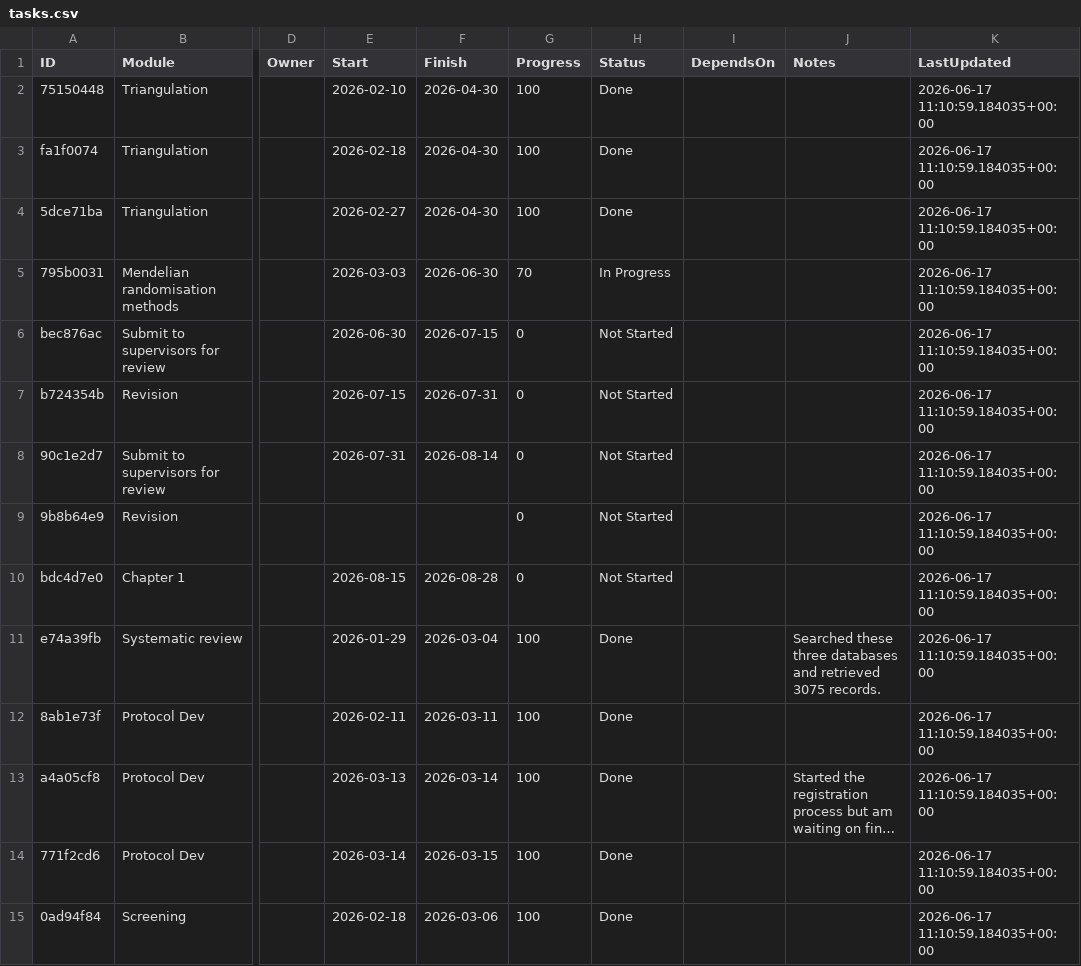
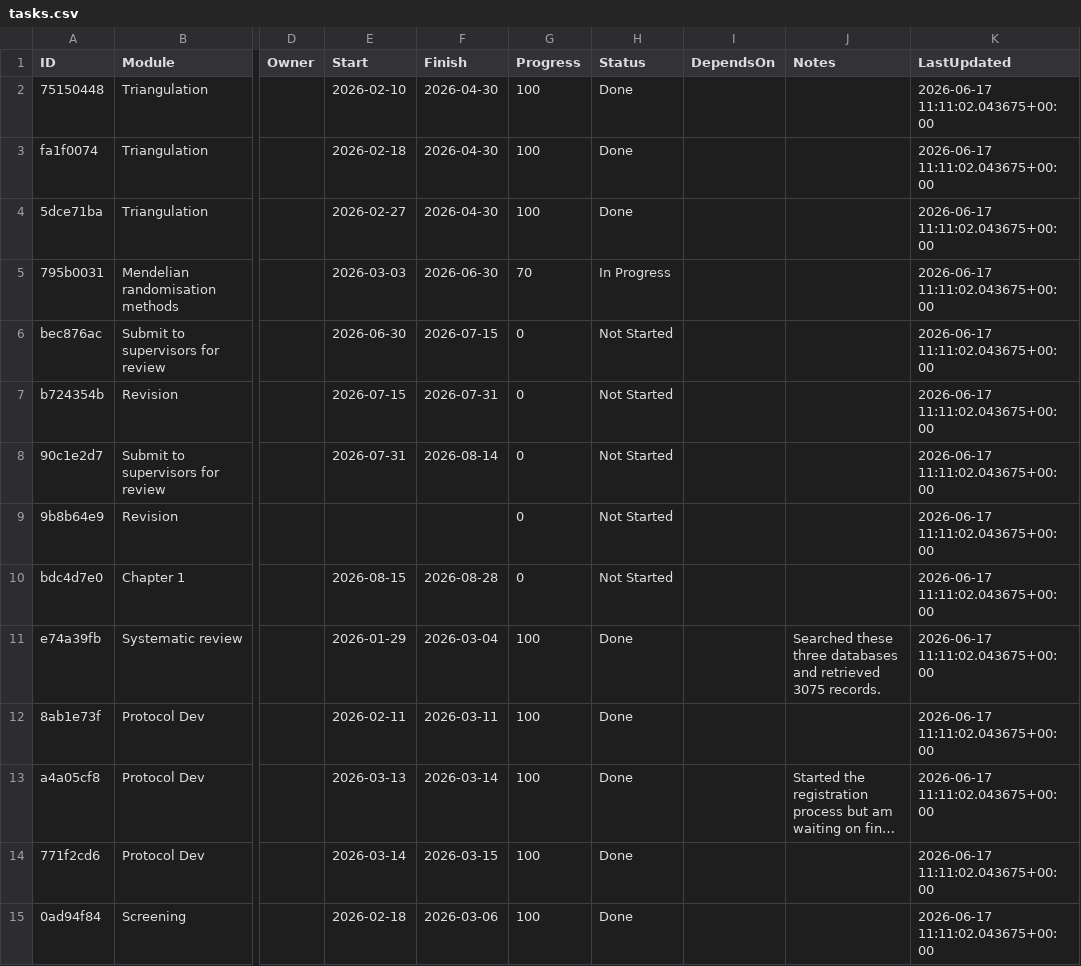
Before and after one commit to winfrednyoroka/project_tracker, a CSV file: data/tasks.csv, drawn as a sheet; only a part is shown, gaps mark what is left out; long unchanged cells end in …; the diff covers the shown part only; the diff names each change by its address in the sheet, - before the commit and + after, or states it on an @@ line.

```diff
--- a/data/tasks.csv
+++ b/data/tasks.csv
-K2:K15 (LastUpdated): 2026-06-17 11:10:59.184035+00:00
+K2:K15 (LastUpdated): 2026-06-17 11:11:02.043675+00:00
```
Also changed, not shown: 73 edited cells elsewhere in this file.
